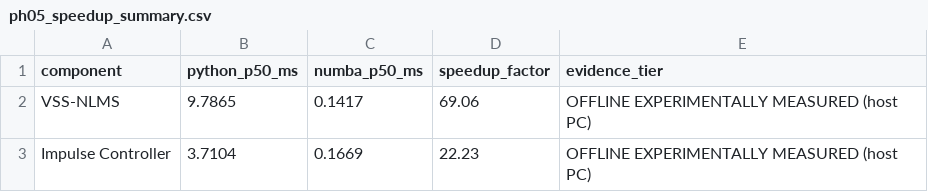
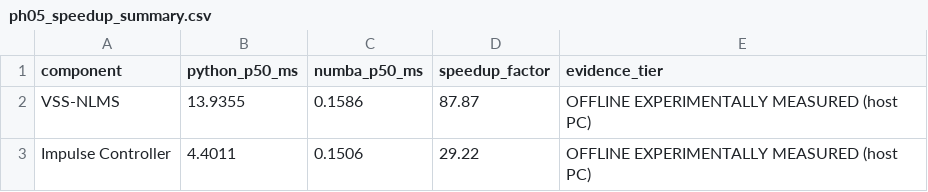
Before and after one commit to khanjunaidtmsl2024-bot/adaptive-anc, a CSV file: results/csv/ph05_speedup_summary.csv, drawn as a sheet.

```diff
--- a/results/csv/ph05_speedup_summary.csv
+++ b/results/csv/ph05_speedup_summary.csv
@@ -1,3 +1,3 @@
 component,python_p50_ms,numba_p50_ms,speedup_factor,evidence_tier
-VSS-NLMS,9.7865,0.1417,69.06,OFFLINE EXPERIMENTALLY MEASURED (host PC)
-Impulse Controller,3.7104,0.1669,22.23,OFFLINE EXPERIMENTALLY MEASURED (host PC)
+VSS-NLMS,13.9355,0.1586,87.87,OFFLINE EXPERIMENTALLY MEASURED (host PC)
+Impulse Controller,4.4011,0.1506,29.22,OFFLINE EXPERIMENTALLY MEASURED (host PC)
```
Also changed, not shown: results/csv/ph05_integrated_profile.csv, results/csv/ph05_isolated_profile.csv, 21 other files.
